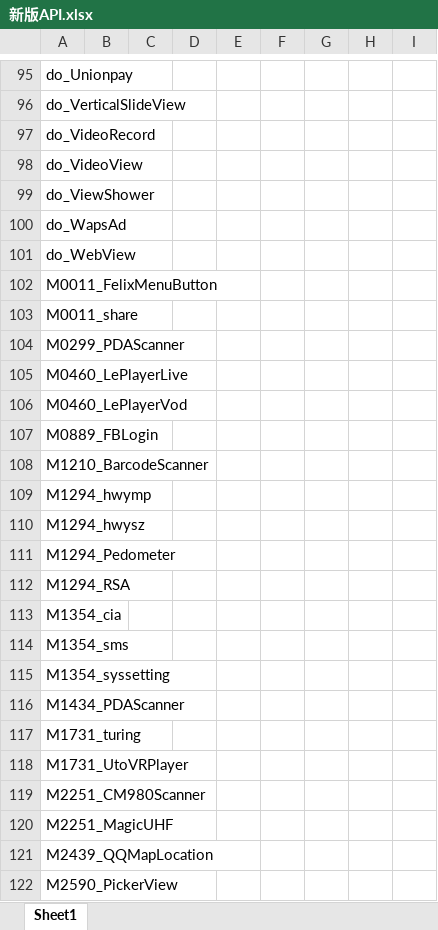
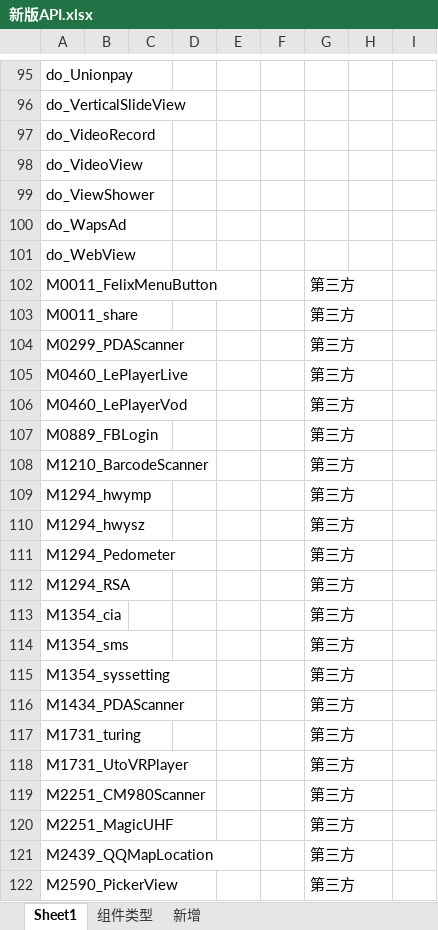
Before and after one commit to do-api/sample, an Excel workbook: 新版API.xlsx, sheet Sheet1, drawn as a sheet; only a part is shown, gaps mark what is left out; values as stored, in another font and other column widths than the file's, no borders; the diff names each change by its address in the sheet, - before the commit and + after, or states it on an @@ line.

```diff
--- a/新版API.xlsx (sheet Sheet1)
+++ b/新版API.xlsx (sheet Sheet1)
+sheet tab: 组件类型
+sheet tab: 新增
-G102:G122: (empty)
+G102:G122: 第三方
```
